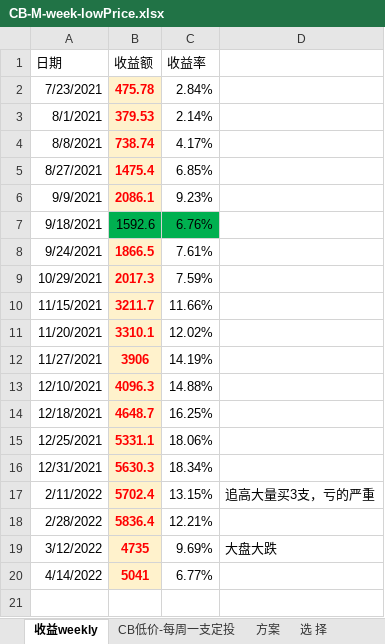
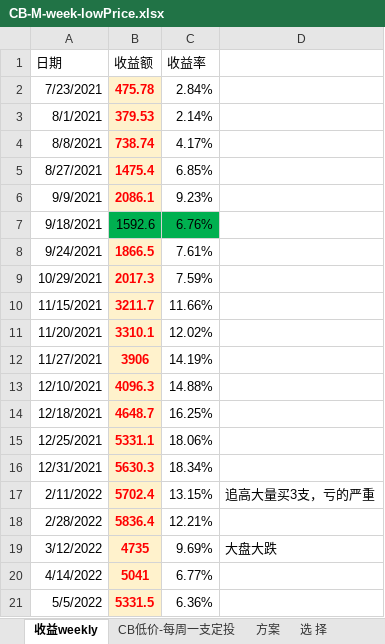
Before and after one commit to CBEB/CB, an Excel workbook: 2022/CB-M-week-lowPrice.xlsx, sheet 收益weekly, drawn as a sheet; values as stored, in another font and other column widths than the file's, no borders; charts and pictures not drawn; the diff names each change by its address in the sheet, - before the commit and + after, or states it on an @@ line.

```diff
--- a/2022/CB-M-week-lowPrice.xlsx (sheet 收益weekly)
+++ b/2022/CB-M-week-lowPrice.xlsx (sheet 收益weekly)
+row 21: 5/5/2022 | 5331.5 | 6.36%
```
Also changed, not shown: sheet CB低价-每周一支定投, formulas that keep their value, charts or pictures.
